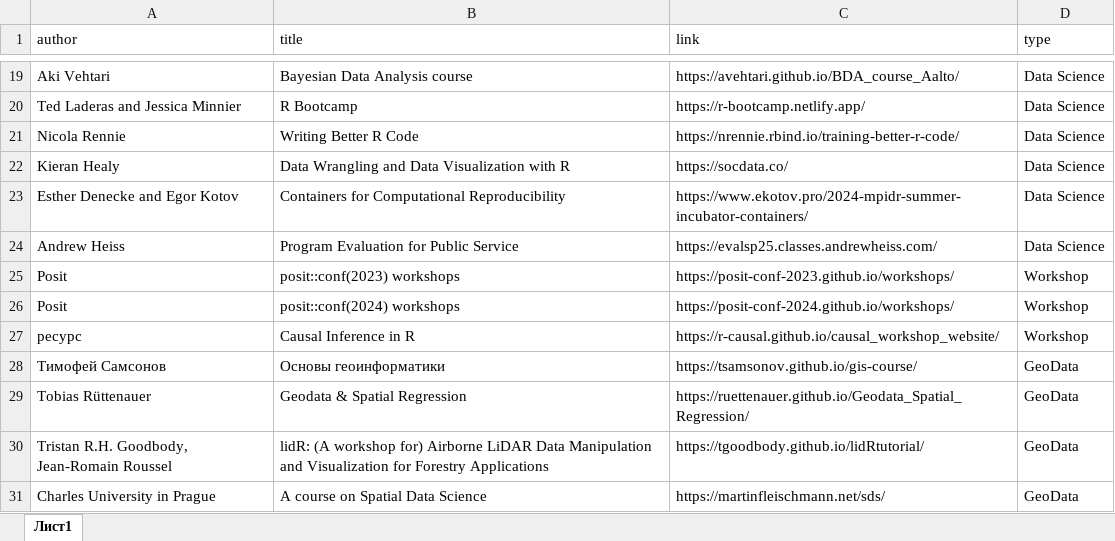
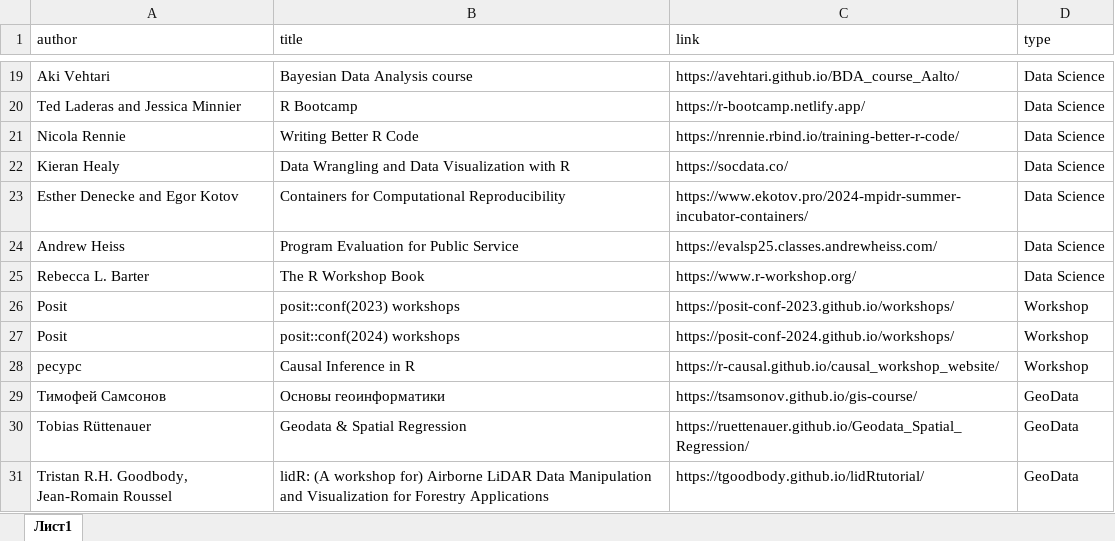
Before and after one commit to materov/rsources-book-en, an Excel workbook: tables/courses.xlsx, sheet Лист1, drawn as a sheet; only a part is shown, gaps mark what is left out; the shorter side is filled out with more unchanged rows; values as stored, in another font and other column widths than the file's, no borders; the diff names each change by its address in the sheet, - before the commit and + after, or states it on an @@ line.

```diff
--- a/tables/courses.xlsx (sheet Лист1)
+++ b/tables/courses.xlsx (sheet Лист1)
+row 25: Rebecca L. Barter | The R Workshop Book | https://www.r-workshop.org/ | Data Science
```
Also changed, not shown: tables/blogs.xlsx, 54 other files.
